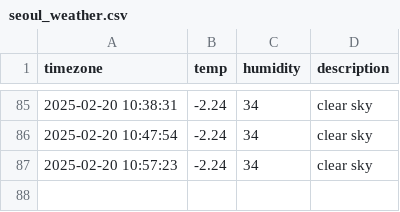
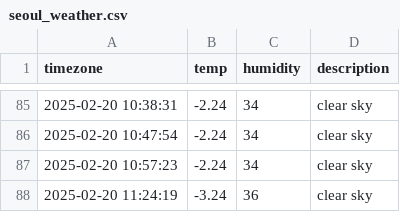
Before and after one commit to RohJoonHoo/seoul_weather, a CSV file: seoul_weather.csv, drawn as a sheet; only a part is shown, gaps mark what is left out.

```diff
--- a/seoul_weather.csv
+++ b/seoul_weather.csv
@@ -87 +87,2 @@ timezone,temp,humidity,description
 2025-02-20 10:57:23,-2.24,34,clear sky
+2025-02-20 11:24:19,-3.24,36,clear sky
```
